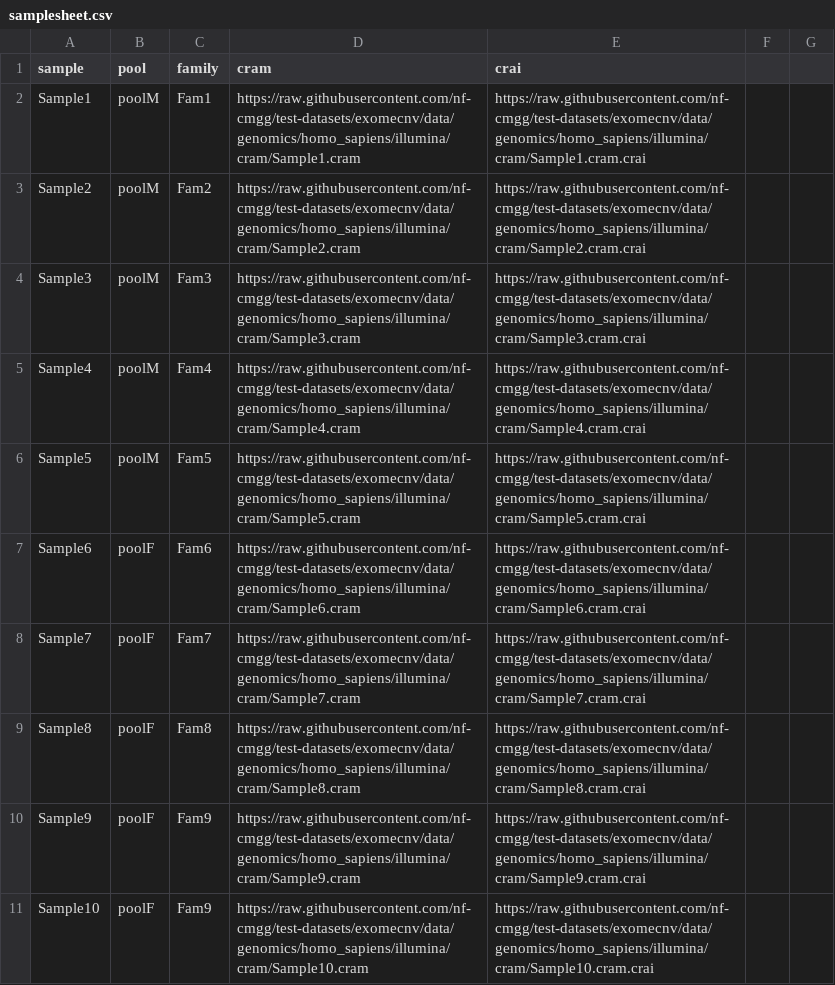
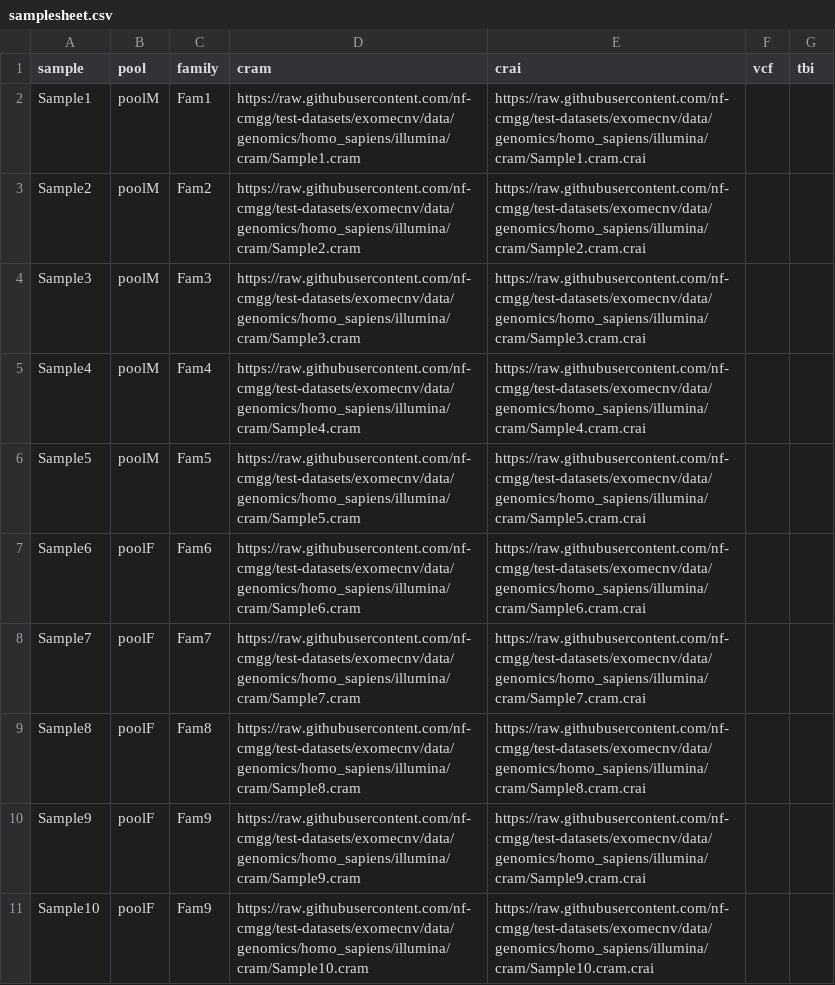
Before and after one commit to nf-cmgg/exomecnv, a CSV file: assets/samplesheet.csv, drawn as a sheet.

```diff
--- a/assets/samplesheet.csv
+++ b/assets/samplesheet.csv
@@ -1,2 +1,2 @@
-sample,pool,family,cram,crai
+sample,pool,family,cram,crai,vcf,tbi
 Sample1,poolM,Fam1,https://raw.githubusercontent.com/nf-cmgg/test-datasets/exomecnv/data/genomics/homo_sapiens/illumina/cram/Sample1.cram,https://raw.githubusercontent.com/nf-cmgg/test-datasets/exomecnv/data/genomics/homo_sapiens/illumina/cram/Sample1.cram.crai
```
Also changed, not shown: 9 other files.
